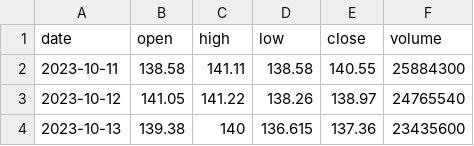
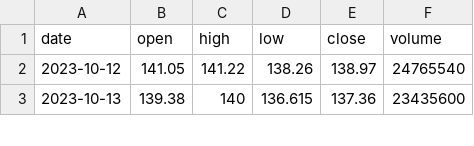
Before and after one commit to kirkwarren/CI_Test, a CSV file: data/GOOGL.csv, drawn as a sheet; only a part is shown.

```diff
--- a/data/GOOGL.csv
+++ b/data/GOOGL.csv
@@ -1,3 +1,2 @@
 date,open,high,low,close,volume
-2023-10-11,138.58,141.11,138.58,140.55,25884300
 2023-10-12,141.05,141.22,138.26,138.97,24765540
```
Also changed, not shown: data/AMZN.csv, data/IWM.csv, 42 other files.
